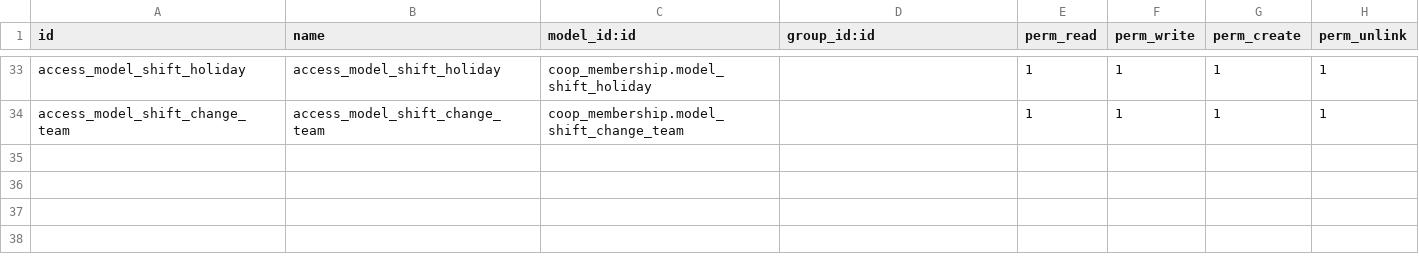
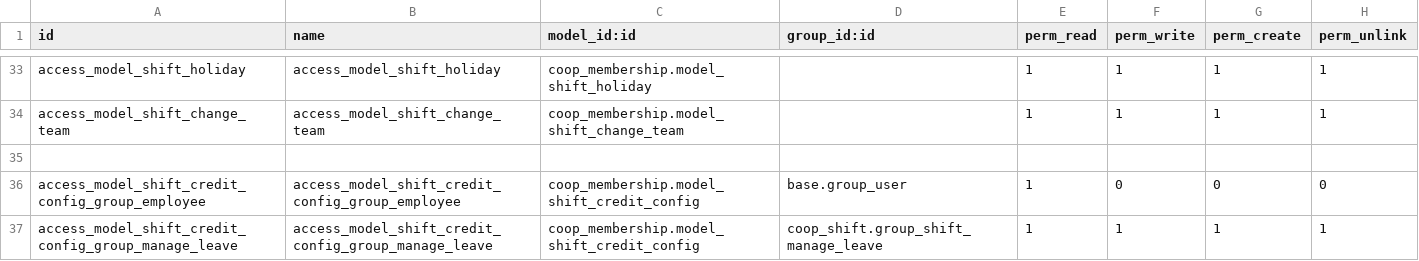
Before and after one commit to AwesomeFoodCoops/odoo-production, a CSV file: intercoop_addons/coop_membership/security/ir.model.access.csv, drawn as a sheet; only a part is shown, gaps mark what is left out.

Commit message:
Add model access for model 'shift.credit.config'

```diff
--- a/intercoop_addons/coop_membership/security/ir.model.access.csv
+++ b/intercoop_addons/coop_membership/security/ir.model.access.csv
@@ -34 +34,4 @@ access_model_shift_holiday,access_model_shift_holiday,coop_membership.model_shif
 access_model_shift_change_team,access_model_shift_change_team,coop_membership.model_shift_change_team,,1,1,1,1
+,,,,,,,
+access_model_shift_credit_config_group_employee,access_model_shift_credit_config_group_employee,coop_membership.model_shift_credit_config,base.group_user,1,0,0,0
+access_model_shift_credit_config_group_manage_leave,access_model_shift_credit_config_group_manage_leave,coop_membership.model_shift_credit_config,coop_shift.group_shift_manage_leave,1,1,1,1
```
